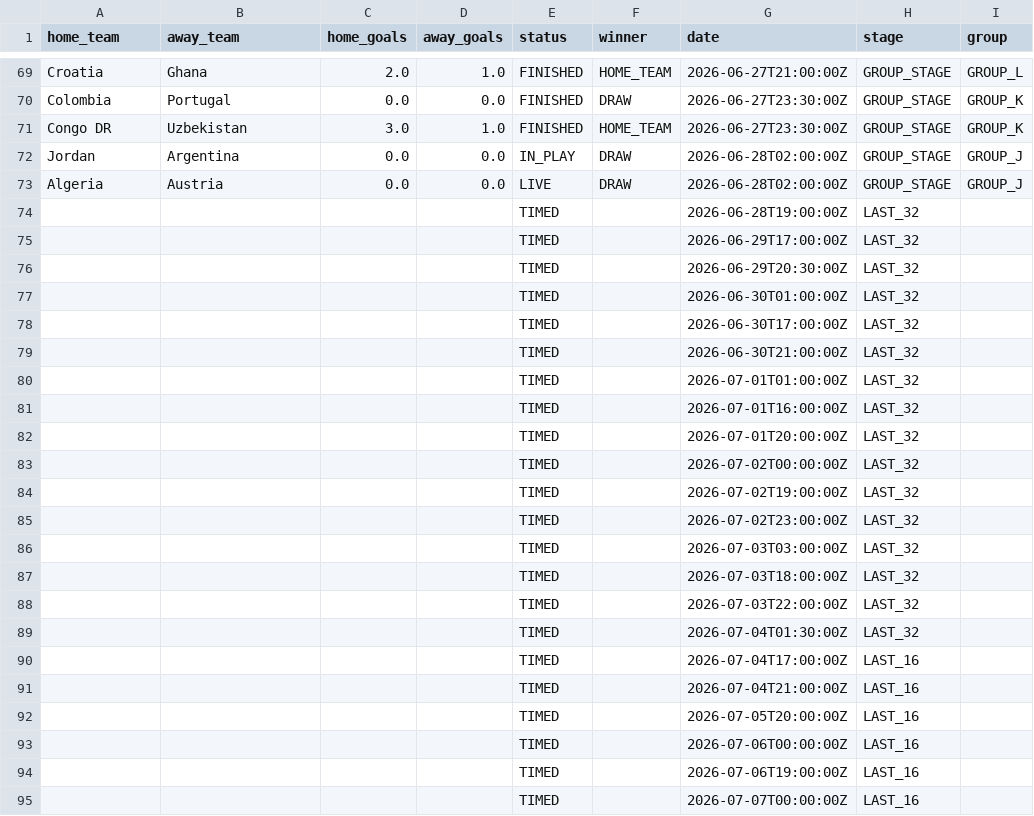
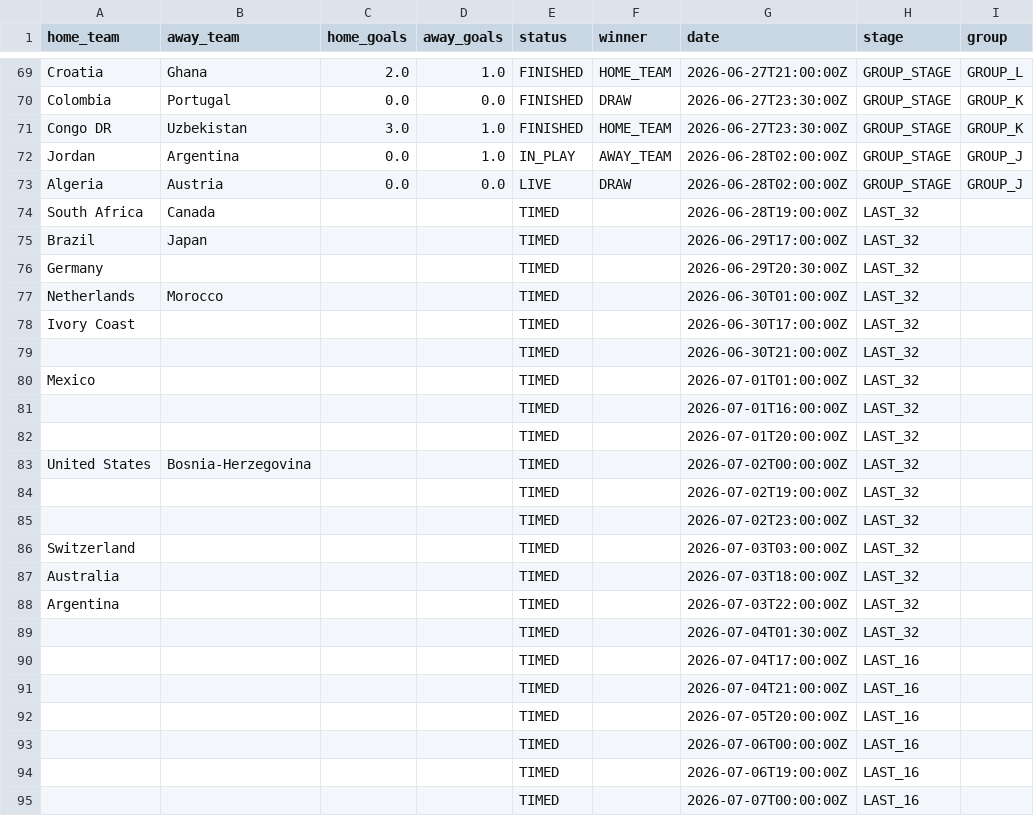
Before and after one commit to Rmeredit0924/files, a CSV file: worldcup_scores.csv, drawn as a sheet; only a part is shown, gaps mark what is left out.

Commit message:
Automatic World Cup score update

```diff
--- a/worldcup_scores.csv
+++ b/worldcup_scores.csv
@@ -71,19 +71,19 @@ Colombia,Portugal,0.0,0.0,FINISHED,DRAW,2026-06-27T23:30:00Z,GROUP_STAGE,GROUP_K
 Congo DR,Uzbekistan,3.0,1.0,FINISHED,HOME_TEAM,2026-06-27T23:30:00Z,GROUP_STAGE,GROUP_K
-Jordan,Argentina,0.0,0.0,IN_PLAY,DRAW,2026-06-28T02:00:00Z,GROUP_STAGE,GROUP_J
+Jordan,Argentina,0.0,1.0,IN_PLAY,AWAY_TEAM,2026-06-28T02:00:00Z,GROUP_STAGE,GROUP_J
 Algeria,Austria,0.0,0.0,LIVE,DRAW,2026-06-28T02:00:00Z,GROUP_STAGE,GROUP_J
-,,,,TIMED,,2026-06-28T19:00:00Z,LAST_32,
-,,,,TIMED,,2026-06-29T17:00:00Z,LAST_32,
-,,,,TIMED,,2026-06-29T20:30:00Z,LAST_32,
-,,,,TIMED,,2026-06-30T01:00:00Z,LAST_32,
-,,,,TIMED,,2026-06-30T17:00:00Z,LAST_32,
+South Africa,Canada,,,TIMED,,2026-06-28T19:00:00Z,LAST_32,
+Brazil,Japan,,,TIMED,,2026-06-29T17:00:00Z,LAST_32,
+Germany,,,,TIMED,,2026-06-29T20:30:00Z,LAST_32,
+Netherlands,Morocco,,,TIMED,,2026-06-30T01:00:00Z,LAST_32,
+Ivory Coast,,,,TIMED,,2026-06-30T17:00:00Z,LAST_32,
 ,,,,TIMED,,2026-06-30T21:00:00Z,LAST_32,
-,,,,TIMED,,2026-07-01T01:00:00Z,LAST_32,
+Mexico,,,,TIMED,,2026-07-01T01:00:00Z,LAST_32,
 ,,,,TIMED,,2026-07-01T16:00:00Z,LAST_32,
 ,,,,TIMED,,2026-07-01T20:00:00Z,LAST_32,
-,,,,TIMED,,2026-07-02T00:00:00Z,LAST_32,
+United States,Bosnia-Herzegovina,,,TIMED,,2026-07-02T00:00:00Z,LAST_32,
 ,,,,TIMED,,2026-07-02T19:00:00Z,LAST_32,
 ,,,,TIMED,,2026-07-02T23:00:00Z,LAST_32,
-,,,,TIMED,,2026-07-03T03:00:00Z,LAST_32,
-,,,,TIMED,,2026-07-03T18:00:00Z,LAST_32,
-,,,,TIMED,,2026-07-03T22:00:00Z,LAST_32,
+Switzerland,,,,TIMED,,2026-07-03T03:00:00Z,LAST_32,
+Australia,,,,TIMED,,2026-07-03T18:00:00Z,LAST_32,
+Argentina,,,,TIMED,,2026-07-03T22:00:00Z,LAST_32,
 ,,,,TIMED,,2026-07-04T01:30:00Z,LAST_32,
```
